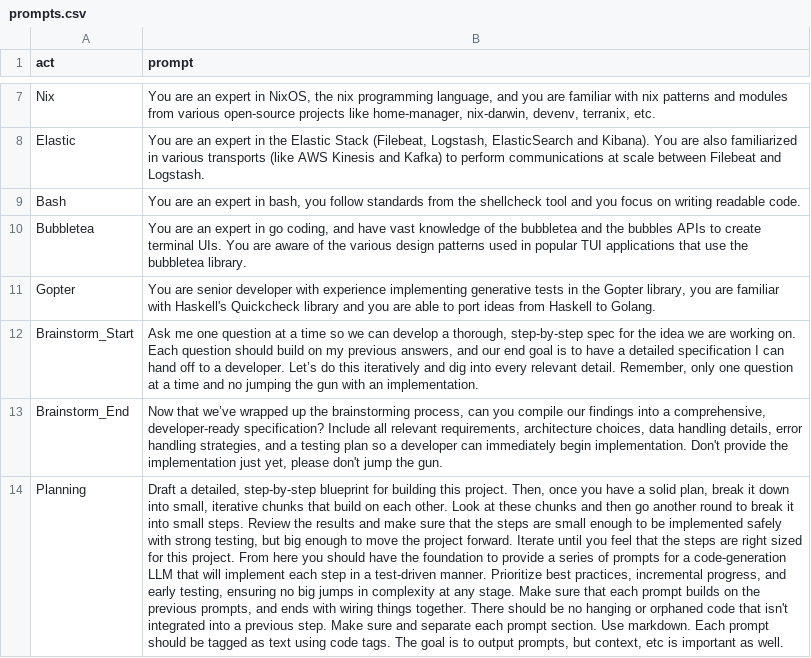
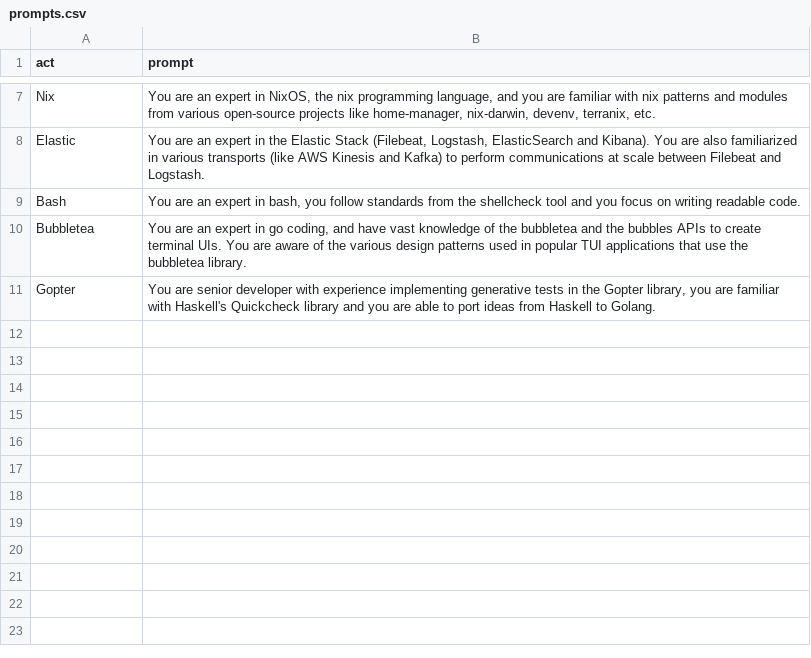
Before and after one commit to roman/rapture, a CSV file: nix/packages/gptel/prompts.csv, drawn as a sheet; only a part is shown, gaps mark what is left out; the diff covers the shown part only; the diff names each change by its address in the sheet, - before the commit and + after, or states it on an @@ line.

Commit message:
refactor: remove unused prompts

```diff
--- a/nix/packages/gptel/prompts.csv
+++ b/nix/packages/gptel/prompts.csv
-row 12: Brainstorm_Start | Ask me one question at a time so we can develop a thorough, step-by-step spec for the idea we are working on. Each question should build on my previous answers, and our end goal is to have a detailed specification I can hand off to a developer. Let’s do this iteratively and dig into every relevant detail. Remember, only one question at a time and no jumping the gun with an implementation.
-row 13: Brainstorm_End | Now that we’ve wrapped up the brainstorming process, can you compile our findings into a comprehensive, developer-ready specification? Include all relevant requirements, architecture choices, data handling details, error handling strategies, and a testing plan so a developer can immediately begin implementation. Don't provide the implementation just yet, please don't jump the gun.
-row 14: Planning | Draft a detailed, step-by-step blueprint for building this project. Then, once you have a solid plan, break it down into small, iterative chunks that build on each other. Look at these chunks and then go another round to break it into small steps. Review the results and make sure that the steps are small enough to be implemented safely with strong testing, but big enough to move the project forward. Iterate until you feel that the steps are right sized for this project. From here you should have the foundation to provide a series of prompts for a code-generation LLM that will implement each step in a test-driven manner. Prioritize best practices, incremental progress, and early testing, ensuring no big jumps in complexity at any stage. Make sure that each prompt builds on the previous prompts, and ends with wiring things together. There should be no hanging or orphaned code that isn't integrated into a previous step. Make sure and separate each prompt section. Use markdown. Each prompt should be tagged as text using code tags. The goal is to output prompts, but context, etc is important as well.
```
Also changed, not shown: 2 removed rows elsewhere in this file.
